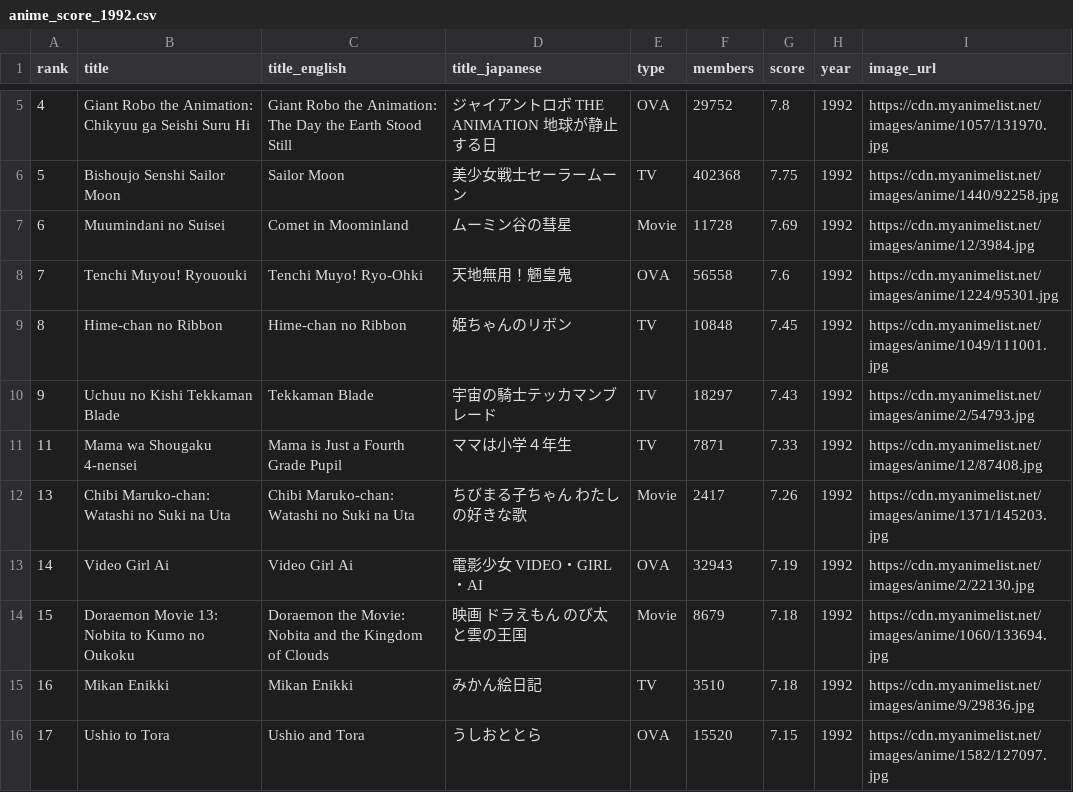
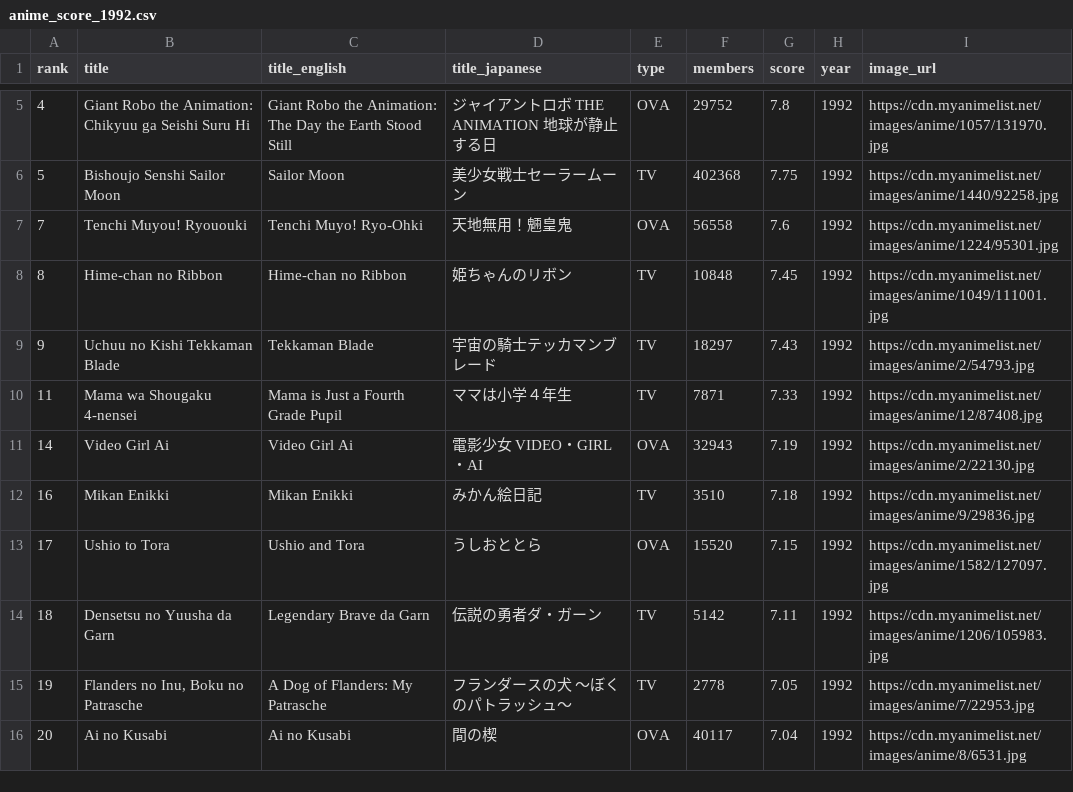
Before and after one commit to timcampy118/timcampy118.github.io, a CSV file: output/anime_score_1992.csv, drawn as a sheet; only a part is shown, gaps mark what is left out; the shorter side is filled out with more unchanged rows; the diff names each change by its address in the sheet, - before the commit and + after, or states it on an @@ line.

```diff
--- a/output/anime_score_1992.csv
+++ b/output/anime_score_1992.csv
-row 7: 6 | Muumindani no Suisei | Comet in Moominland | ムーミン谷の彗星 | Movie | 11728 | 7.69 | 1992 | https://cdn.myanimelist.net/images/anime/12/3984.jpg
-row 12: 13 | Chibi Maruko-chan: Watashi no Suki na Uta | Chibi Maruko-chan: Watashi no Suki na Uta | ちびまる子ちゃん わたしの好きな歌 | Movie | 2417 | 7.26 | 1992 | https://cdn.myanimelist.net/images/anime/1371/145203.jpg
-row 14: 15 | Doraemon Movie 13: Nobita to Kumo no Oukoku | Doraemon the Movie: Nobita and the Kingdom of Clouds | 映画 ドラえもん のび太と雲の王国 | Movie | 8679 | 7.18 | 1992 | https://cdn.myanimelist.net/images/anime/1060/133694.jpg
```
Also changed, not shown: output/anime_score_2010.csv, output/anime_score_2011.csv, 9 other files.
